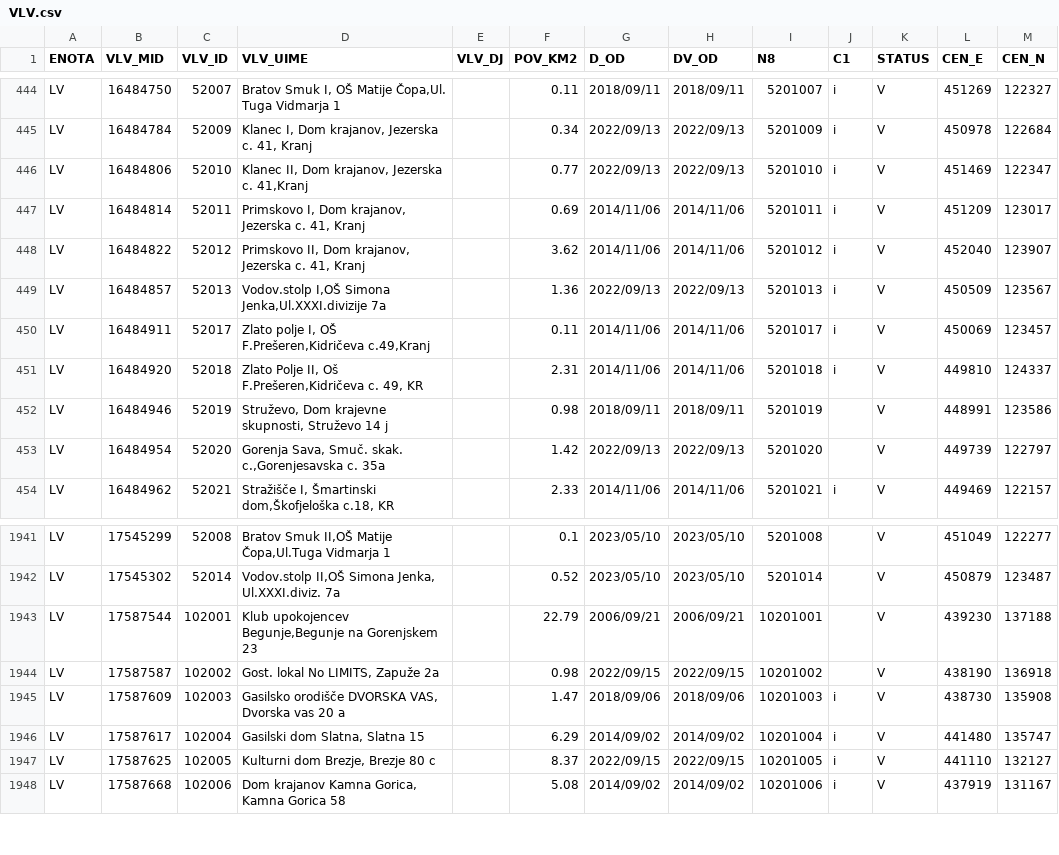
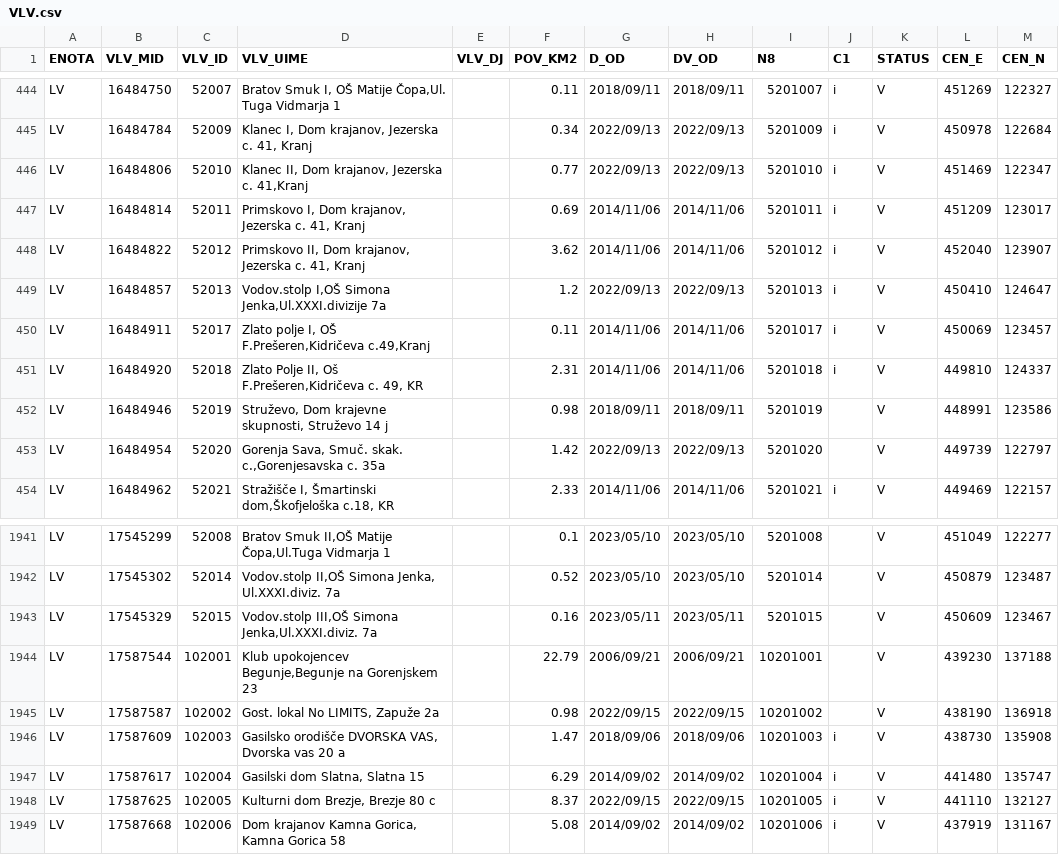
Before and after one commit to stefanb/gurs-rpe, a CSV file: data/VLV.csv, drawn as a sheet; only a part is shown, gaps mark what is left out.

```diff
--- a/data/VLV.csv
+++ b/data/VLV.csv
@@ -448,3 +448,3 @@ LV,16484814,52011,"Primskovo I, Dom krajanov, Jezerska c. 41, Kranj",,0.69,2014/
 LV,16484822,52012,"Primskovo II, Dom krajanov, Jezerska c. 41, Kranj",,3.62,2014/11/06,2014/11/06,5201012,i,V,452040,123907
-LV,16484857,52013,"Vodov.stolp I,OŠ Simona Jenka,Ul.XXXI.divizije 7a",,1.36,2022/09/13,2022/09/13,5201013,i,V,450509,123567
+LV,16484857,52013,"Vodov.stolp I,OŠ Simona Jenka,Ul.XXXI.divizije 7a",,1.2,2022/09/13,2022/09/13,5201013,i,V,450410,124647
 LV,16484911,52017,"Zlato polje I, OŠ F.Prešeren,Kidričeva c.49,Kranj",,0.11,2014/11/06,2014/11/06,5201017,i,V,450069,123457
@@ -1942,2 +1942,3 @@ LV,17545299,52008,"Bratov Smuk II,OŠ Matije Čopa,Ul.Tuga Vidmarja 1",,0.1,2023
 LV,17545302,52014,"Vodov.stolp II,OŠ Simona Jenka, Ul.XXXI.diviz. 7a",,0.52,2023/05/10,2023/05/10,5201014,,V,450879,123487
+LV,17545329,52015,"Vodov.stolp III,OŠ Simona Jenka,Ul.XXXI.diviz. 7a",,0.16,2023/05/11,2023/05/11,5201015,,V,450609,123467
 LV,17587544,102001,"Klub upokojencev Begunje,Begunje na Gorenjskem 23",,22.79,2006/09/21,2006/09/21,10201001,,V,439230,137188
```
Also changed, not shown: data/VLV/VLV_LV.csv, 5 other files.
